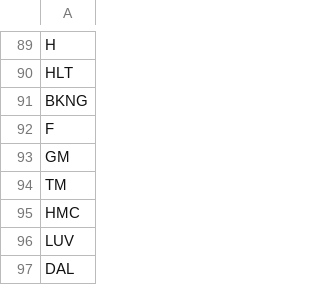
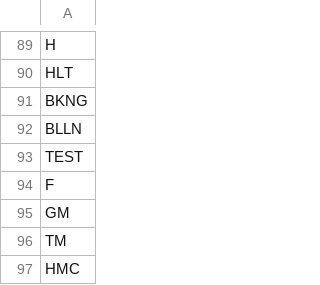
Before and after one commit to aadya-khanna/cfm-team-assignment, a CSV file: Tickers_Example100.csv, drawn as a sheet; only a part is shown, gaps mark what is left out; the shorter side is filled out with more unchanged rows; the diff names each change by its address in the sheet, - before the commit and + after, or states it on an @@ line.

```diff
--- a/Tickers_Example100.csv
+++ b/Tickers_Example100.csv
+row 92: BLLN
+row 93: TEST
```
Also changed, not shown: Stocks_Group_14.csv, 1 other file.
